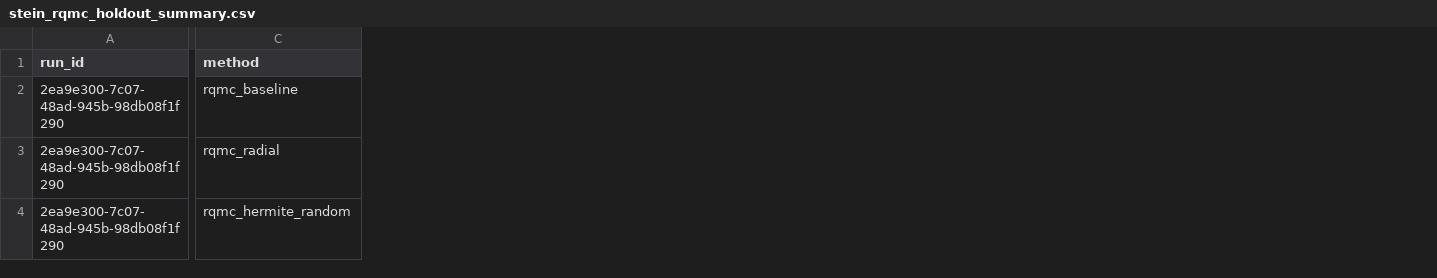
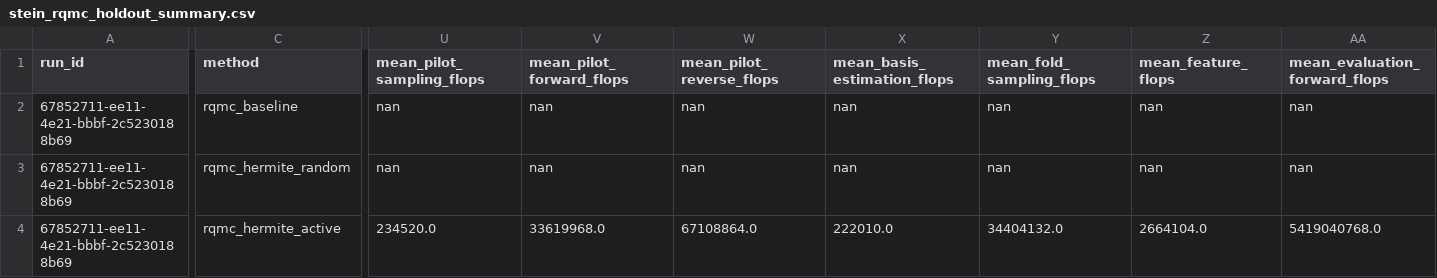
Before and after one commit to Sindgen90/whest-starterkit, a CSV file: research/results/stein_rqmc_holdout_summary.csv, drawn as a sheet; only a part is shown, gaps mark what is left out; removed rows and columns are numbered as before the commit, all else as after; rows hold the shown columns only; the diff covers the shown part only; the diff names each change by its address in the sheet, - before the commit and + after, or states it on an @@ line.

Commit message:
Add active-basis Hermite RQMC prototype

```diff
--- a/research/results/stein_rqmc_holdout_summary.csv
+++ b/research/results/stein_rqmc_holdout_summary.csv
+column U (mean_pilot_sampling_flops), rows 2-3: nan | nan
+column V (mean_pilot_forward_flops), rows 2-3: nan | nan
+column W (mean_pilot_reverse_flops), rows 2-3: nan | nan
+column X (mean_basis_estimation_flops), rows 2-3: nan | nan
+column Y (mean_fold_sampling_flops), rows 2-3: nan | nan
+column Z (mean_feature_flops), rows 2-3: nan | nan
+column AA (mean_evaluation_forward_flops), rows 2-3: nan | nan
-A2 (run_id): 2ea9e300-7c07-48ad-945b-98db08f1f290
+A2 (run_id): 67852711-ee11-4e21-bbbf-2c5230188b69
-row 3: 2ea9e300-7c07-48ad-945b-98db08f1f290 | rqmc_radial
-A3 (run_id): 2ea9e300-7c07-48ad-945b-98db08f1f290
+A3 (run_id): 67852711-ee11-4e21-bbbf-2c5230188b69
+row 4: 67852711-ee11-4e21-bbbf-2c5230188b69 | rqmc_hermite_active | 234520.0 | 33619968.0 | 67108864.0 | 222010.0 | 34404132.0 | 2664104.0 | 5419040768.0
```
Also changed, not shown: 2 added columns and 26 edited cells elsewhere in this file, 7 other files.
